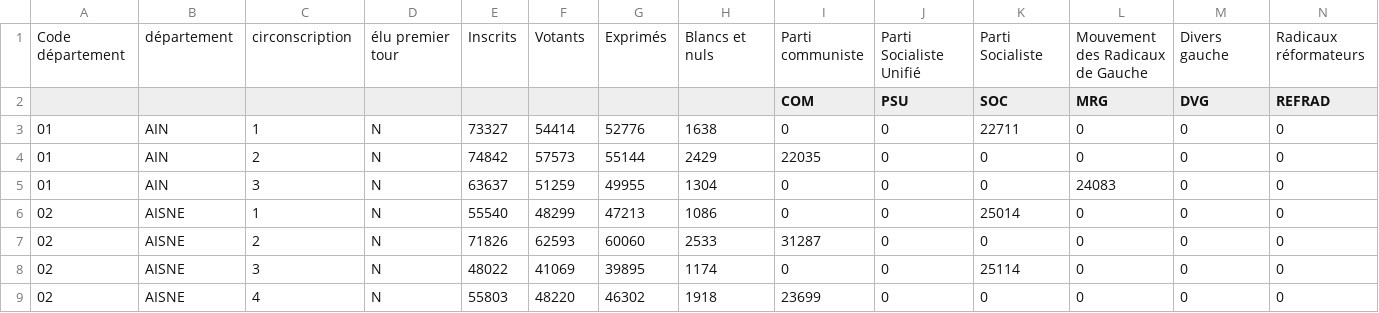
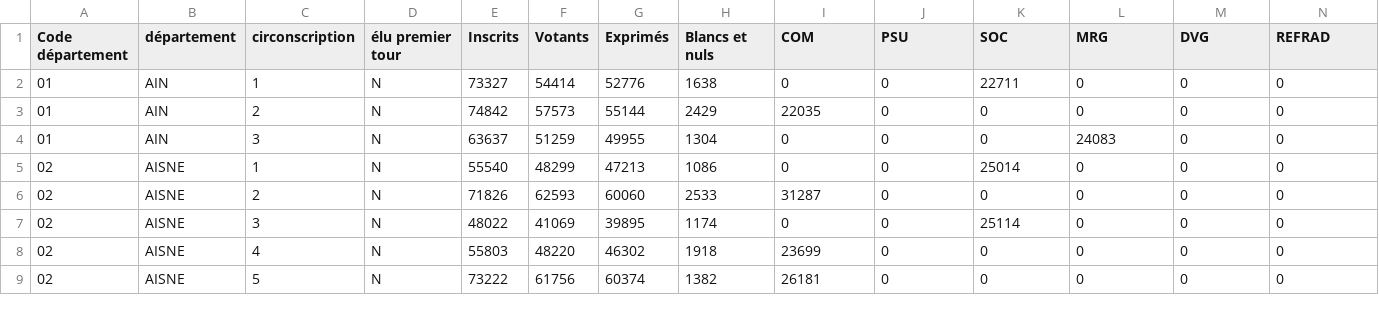
Before and after one commit to rhum0ne/PythonPresidentialsDashboard, a CSV file: data/1973/2/cdsp_legi1973t2_circ.csv, drawn as a sheet; only a part is shown; the shorter side is filled out with more unchanged rows; removed rows and columns are numbered as before the commit, all else as after; rows hold the shown columns only; the diff names each change by its address in the sheet, - before the commit and + after, or states it on an @@ line.

```diff
--- a/data/1973/2/cdsp_legi1973t2_circ.csv
+++ b/data/1973/2/cdsp_legi1973t2_circ.csv
-row 1: Code département | département | circonscription | élu premier tour | Inscrits | Votants | Exprimés | Blancs et nuls | Parti communiste | Parti Socialiste Unifié | Parti Socialiste | Mouvement des Radicaux de Gauche | Divers gauche | Radicaux réformateurs
-A1: (empty)
+A1: Code département
-B1: (empty)
+B1: département
-C1: (empty)
+C1: circonscription
-D1: (empty)
+D1: élu premier tour
-E1: (empty)
+E1: Inscrits
-F1: (empty)
+F1: Votants
-G1: (empty)
+G1: Exprimés
-H1: (empty)
+H1: Blancs et nuls
```
Also changed, not shown: data/1958/1/cdsp_legi1958t1_circ.csv, data/1958/2/cdsp_legi1958t2_circ.csv, 13 other files.
